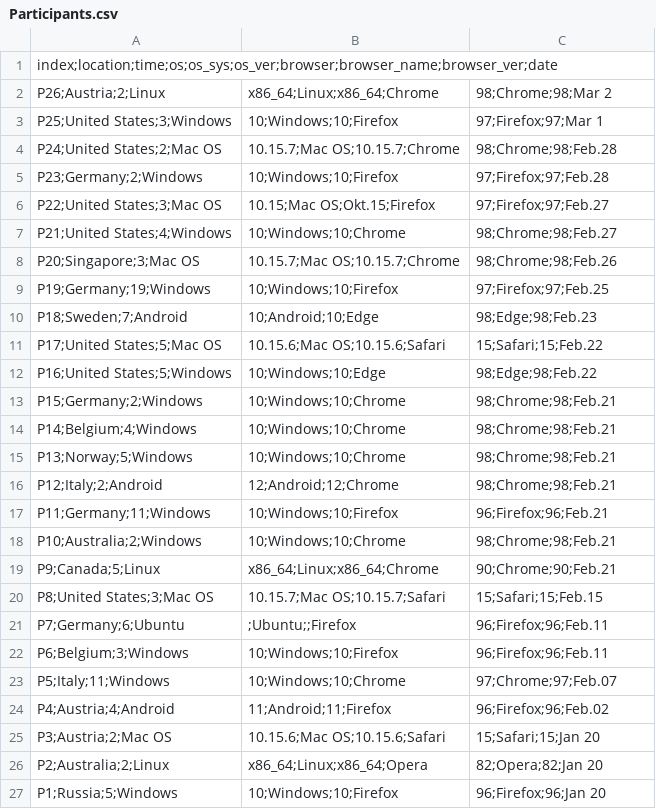
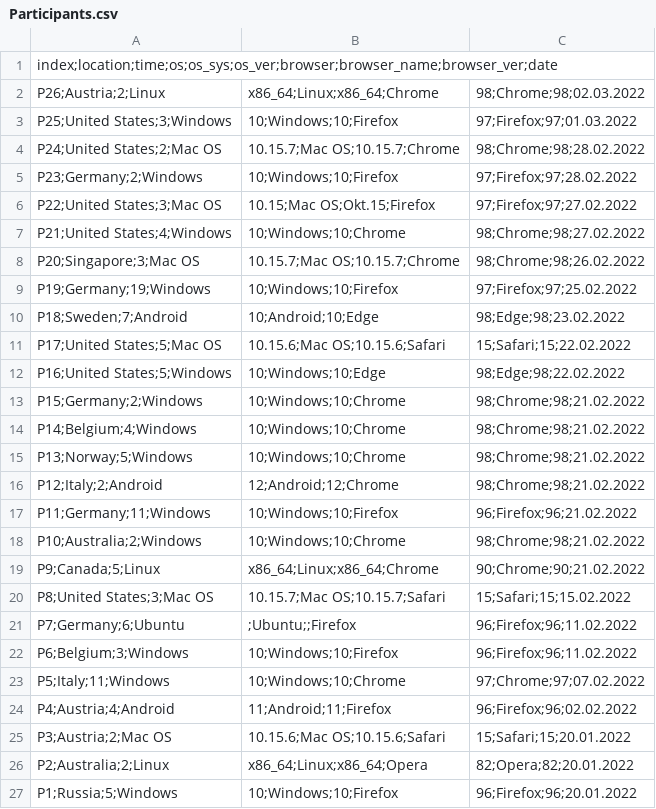
Before and after one commit to inventree/inventree_survey, a CSV file: 0_Jan2022/Participants.csv, drawn as a sheet.

Commit message:
use full dates in csv

```diff
--- a/0_Jan2022/Participants.csv
+++ b/0_Jan2022/Participants.csv
@@ -1,27 +1,27 @@
 index;location;time;os;os_sys;os_ver;browser;browser_name;browser_ver;date
-P26;Austria;2;Linux, x86_64;Linux;x86_64;Chrome, 98;Chrome;98;Mar 2
-P25;United States;3;Windows, 10;Windows;10;Firefox, 97;Firefox;97;Mar 1
-P24;United States;2;Mac OS, 10.15.7;Mac OS;10.15.7;Chrome, 98;Chrome;98;Feb.28
-P23;Germany;2;Windows, 10;Windows;10;Firefox, 97;Firefox;97;Feb.28
-P22;United States;3;Mac OS, 10.15;Mac OS;Okt.15;Firefox, 97;Firefox;97;Feb.27
-P21;United States;4;Windows, 10;Windows;10;Chrome, 98;Chrome;98;Feb.27
-P20;Singapore;3;Mac OS, 10.15.7;Mac OS;10.15.7;Chrome, 98;Chrome;98;Feb.26
-P19;Germany;19;Windows, 10;Windows;10;Firefox, 97;Firefox;97;Feb.25
-P18;Sweden;7;Android, 10;Android;10;Edge, 98;Edge;98;Feb.23
-P17;United States;5;Mac OS, 10.15.6;Mac OS;10.15.6;Safari, 15;Safari;15;Feb.22
-P16;United States;5;Windows, 10;Windows;10;Edge, 98;Edge;98;Feb.22
-P15;Germany;2;Windows, 10;Windows;10;Chrome, 98;Chrome;98;Feb.21
-P14;Belgium;4;Windows, 10;Windows;10;Chrome, 98;Chrome;98;Feb.21
-P13;Norway;5;Windows, 10;Windows;10;Chrome, 98;Chrome;98;Feb.21
-P12;Italy;2;Android, 12;Android;12;Chrome, 98;Chrome;98;Feb.21
-P11;Germany;11;Windows, 10;Windows;10;Firefox, 96;Firefox;96;Feb.21
-P10;Australia;2;Windows, 10;Windows;10;Chrome, 98;Chrome;98;Feb.21
-P9;Canada;5;Linux, x86_64;Linux;x86_64;Chrome, 90;Chrome;90;Feb.21
-P8;United States;3;Mac OS, 10.15.7;Mac OS;10.15.7;Safari, 15;Safari;15;Feb.15
-P7;Germany;6;Ubuntu,;Ubuntu;;Firefox, 96;Firefox;96;Feb.11
-P6;Belgium;3;Windows, 10;Windows;10;Firefox, 96;Firefox;96;Feb.11
-P5;Italy;11;Windows, 10;Windows;10;Chrome, 97;Chrome;97;Feb.07
-P4;Austria;4;Android, 11;Android;11;Firefox, 96;Firefox;96;Feb.02
-P3;Austria;2;Mac OS, 10.15.6;Mac OS;10.15.6;Safari, 15;Safari;15;Jan 20
-P2;Australia;2;Linux, x86_64;Linux;x86_64;Opera, 82;Opera;82;Jan 20
-P1;Russia;5;Windows, 10;Windows;10;Firefox, 96;Firefox;96;Jan 20
+P26;Austria;2;Linux, x86_64;Linux;x86_64;Chrome, 98;Chrome;98;02.03.2022
+P25;United States;3;Windows, 10;Windows;10;Firefox, 97;Firefox;97;01.03.2022
+P24;United States;2;Mac OS, 10.15.7;Mac OS;10.15.7;Chrome, 98;Chrome;98;28.02.2022
+P23;Germany;2;Windows, 10;Windows;10;Firefox, 97;Firefox;97;28.02.2022
+P22;United States;3;Mac OS, 10.15;Mac OS;Okt.15;Firefox, 97;Firefox;97;27.02.2022
+P21;United States;4;Windows, 10;Windows;10;Chrome, 98;Chrome;98;27.02.2022
+P20;Singapore;3;Mac OS, 10.15.7;Mac OS;10.15.7;Chrome, 98;Chrome;98;26.02.2022
+P19;Germany;19;Windows, 10;Windows;10;Firefox, 97;Firefox;97;25.02.2022
+P18;Sweden;7;Android, 10;Android;10;Edge, 98;Edge;98;23.02.2022
+P17;United States;5;Mac OS, 10.15.6;Mac OS;10.15.6;Safari, 15;Safari;15;22.02.2022
+P16;United States;5;Windows, 10;Windows;10;Edge, 98;Edge;98;22.02.2022
+P15;Germany;2;Windows, 10;Windows;10;Chrome, 98;Chrome;98;21.02.2022
+P14;Belgium;4;Windows, 10;Windows;10;Chrome, 98;Chrome;98;21.02.2022
+P13;Norway;5;Windows, 10;Windows;10;Chrome, 98;Chrome;98;21.02.2022
+P12;Italy;2;Android, 12;Android;12;Chrome, 98;Chrome;98;21.02.2022
+P11;Germany;11;Windows, 10;Windows;10;Firefox, 96;Firefox;96;21.02.2022
+P10;Australia;2;Windows, 10;Windows;10;Chrome, 98;Chrome;98;21.02.2022
+P9;Canada;5;Linux, x86_64;Linux;x86_64;Chrome, 90;Chrome;90;21.02.2022
+P8;United States;3;Mac OS, 10.15.7;Mac OS;10.15.7;Safari, 15;Safari;15;15.02.2022
+P7;Germany;6;Ubuntu,;Ubuntu;;Firefox, 96;Firefox;96;11.02.2022
+P6;Belgium;3;Windows, 10;Windows;10;Firefox, 96;Firefox;96;11.02.2022
+P5;Italy;11;Windows, 10;Windows;10;Chrome, 97;Chrome;97;07.02.2022
+P4;Austria;4;Android, 11;Android;11;Firefox, 96;Firefox;96;02.02.2022
+P3;Austria;2;Mac OS, 10.15.6;Mac OS;10.15.6;Safari, 15;Safari;15;20.01.2022
+P2;Australia;2;Linux, x86_64;Linux;x86_64;Opera, 82;Opera;82;20.01.2022
+P1;Russia;5;Windows, 10;Windows;10;Firefox, 96;Firefox;96;20.01.2022
```
